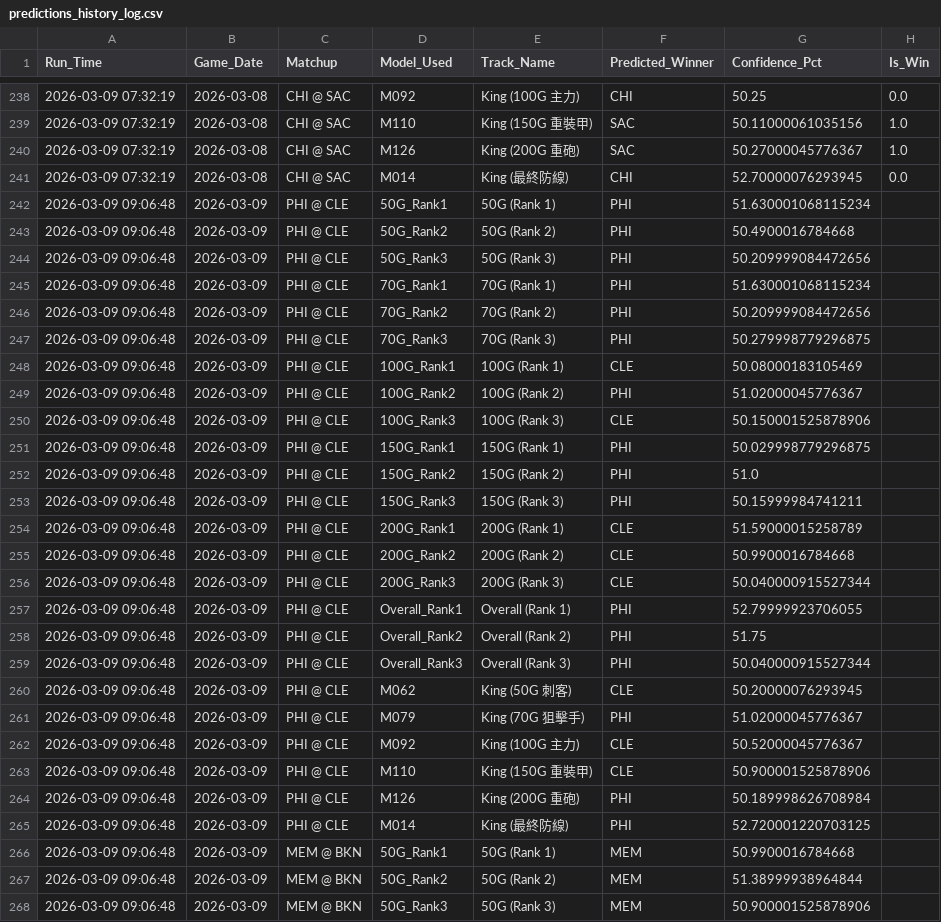
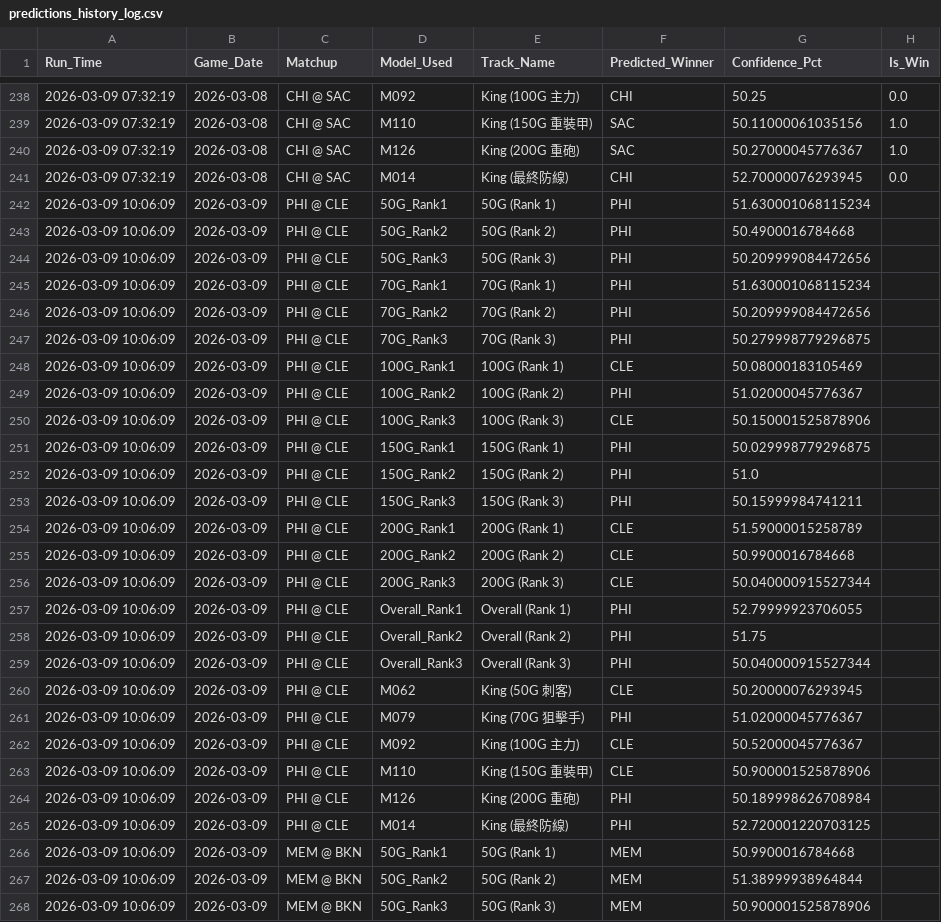
Before and after one commit to Ricky0627/nba-api, a CSV file: data/predictions_history_log.csv, drawn as a sheet; only a part is shown, gaps mark what is left out; the diff covers the shown part only.

```diff
--- a/data/predictions_history_log.csv
+++ b/data/predictions_history_log.csv
@@ -241,28 +241,28 @@
 2026-03-09 07:32:19,2026-03-08,CHI @ SAC,M014,King (最終防線),CHI,52.70000076293945,0.0
-2026-03-09 09:06:48,2026-03-09,PHI @ CLE,50G_Rank1,50G (Rank 1),PHI,51.630001068115234,
-2026-03-09 09:06:48,2026-03-09,PHI @ CLE,50G_Rank2,50G (Rank 2),PHI,50.4900016784668,
-2026-03-09 09:06:48,2026-03-09,PHI @ CLE,50G_Rank3,50G (Rank 3),PHI,50.209999084472656,
-2026-03-09 09:06:48,2026-03-09,PHI @ CLE,70G_Rank1,70G (Rank 1),PHI,51.630001068115234,
-2026-03-09 09:06:48,2026-03-09,PHI @ CLE,70G_Rank2,70G (Rank 2),PHI,50.209999084472656,
-2026-03-09 09:06:48,2026-03-09,PHI @ CLE,70G_Rank3,70G (Rank 3),PHI,50.279998779296875,
-2026-03-09 09:06:48,2026-03-09,PHI @ CLE,100G_Rank1,100G (Rank 1),CLE,50.08000183105469,
-2026-03-09 09:06:48,2026-03-09,PHI @ CLE,100G_Rank2,100G (Rank 2),PHI,51.02000045776367,
-2026-03-09 09:06:48,2026-03-09,PHI @ CLE,100G_Rank3,100G (Rank 3),CLE,50.150001525878906,
-2026-03-09 09:06:48,2026-03-09,PHI @ CLE,150G_Rank1,150G (Rank 1),PHI,50.029998779296875,
-2026-03-09 09:06:48,2026-03-09,PHI @ CLE,150G_Rank2,150G (Rank 2),PHI,51.0,
-2026-03-09 09:06:48,2026-03-09,PHI @ CLE,150G_Rank3,150G (Rank 3),PHI,50.15999984741211,
-2026-03-09 09:06:48,2026-03-09,PHI @ CLE,200G_Rank1,200G (Rank 1),CLE,51.59000015258789,
-2026-03-09 09:06:48,2026-03-09,PHI @ CLE,200G_Rank2,200G (Rank 2),CLE,50.9900016784668,
-2026-03-09 09:06:48,2026-03-09,PHI @ CLE,200G_Rank3,200G (Rank 3),CLE,50.040000915527344,
-2026-03-09 09:06:48,2026-03-09,PHI @ CLE,Overall_Rank1,Overall (Rank 1),PHI,52.79999923706055,
-2026-03-09 09:06:48,2026-03-09,PHI @ CLE,Overall_Rank2,Overall (Rank 2),PHI,51.75,
-2026-03-09 09:06:48,2026-03-09,PHI @ CLE,Overall_Rank3,Overall (Rank 3),PHI,50.040000915527344,
-2026-03-09 09:06:48,2026-03-09,PHI @ CLE,M062,King (50G 刺客),CLE,50.20000076293945,
-2026-03-09 09:06:48,2026-03-09,PHI @ CLE,M079,King (70G 狙擊手),PHI,51.02000045776367,
-2026-03-09 09:06:48,2026-03-09,PHI @ CLE,M092,King (100G 主力),CLE,50.52000045776367,
-2026-03-09 09:06:48,2026-03-09,PHI @ CLE,M110,King (150G 重裝甲),CLE,50.900001525878906,
-2026-03-09 09:06:48,2026-03-09,PHI @ CLE,M126,King (200G 重砲),PHI,50.189998626708984,
-2026-03-09 09:06:48,2026-03-09,PHI @ CLE,M014,King (最終防線),PHI,52.720001220703125,
-2026-03-09 09:06:48,2026-03-09,MEM @ BKN,50G_Rank1,50G (Rank 1),MEM,50.9900016784668,
-2026-03-09 09:06:48,2026-03-09,MEM @ BKN,50G_Rank2,50G (Rank 2),MEM,51.38999938964844,
-2026-03-09 09:06:48,2026-03-09,MEM @ BKN,50G_Rank3,50G (Rank 3),MEM,50.900001525878906,
+2026-03-09 10:06:09,2026-03-09,PHI @ CLE,50G_Rank1,50G (Rank 1),PHI,51.630001068115234,
+2026-03-09 10:06:09,2026-03-09,PHI @ CLE,50G_Rank2,50G (Rank 2),PHI,50.4900016784668,
+2026-03-09 10:06:09,2026-03-09,PHI @ CLE,50G_Rank3,50G (Rank 3),PHI,50.209999084472656,
+2026-03-09 10:06:09,2026-03-09,PHI @ CLE,70G_Rank1,70G (Rank 1),PHI,51.630001068115234,
+2026-03-09 10:06:09,2026-03-09,PHI @ CLE,70G_Rank2,70G (Rank 2),PHI,50.209999084472656,
+2026-03-09 10:06:09,2026-03-09,PHI @ CLE,70G_Rank3,70G (Rank 3),PHI,50.279998779296875,
+2026-03-09 10:06:09,2026-03-09,PHI @ CLE,100G_Rank1,100G (Rank 1),CLE,50.08000183105469,
+2026-03-09 10:06:09,2026-03-09,PHI @ CLE,100G_Rank2,100G (Rank 2),PHI,51.02000045776367,
+2026-03-09 10:06:09,2026-03-09,PHI @ CLE,100G_Rank3,100G (Rank 3),CLE,50.150001525878906,
+2026-03-09 10:06:09,2026-03-09,PHI @ CLE,150G_Rank1,150G (Rank 1),PHI,50.029998779296875,
+2026-03-09 10:06:09,2026-03-09,PHI @ CLE,150G_Rank2,150G (Rank 2),PHI,51.0,
+2026-03-09 10:06:09,2026-03-09,PHI @ CLE,150G_Rank3,150G (Rank 3),PHI,50.15999984741211,
+2026-03-09 10:06:09,2026-03-09,PHI @ CLE,200G_Rank1,200G (Rank 1),CLE,51.59000015258789,
+2026-03-09 10:06:09,2026-03-09,PHI @ CLE,200G_Rank2,200G (Rank 2),CLE,50.9900016784668,
+2026-03-09 10:06:09,2026-03-09,PHI @ CLE,200G_Rank3,200G (Rank 3),CLE,50.040000915527344,
+2026-03-09 10:06:09,2026-03-09,PHI @ CLE,Overall_Rank1,Overall (Rank 1),PHI,52.79999923706055,
+2026-03-09 10:06:09,2026-03-09,PHI @ CLE,Overall_Rank2,Overall (Rank 2),PHI,51.75,
+2026-03-09 10:06:09,2026-03-09,PHI @ CLE,Overall_Rank3,Overall (Rank 3),PHI,50.040000915527344,
+2026-03-09 10:06:09,2026-03-09,PHI @ CLE,M062,King (50G 刺客),CLE,50.20000076293945,
+2026-03-09 10:06:09,2026-03-09,PHI @ CLE,M079,King (70G 狙擊手),PHI,51.02000045776367,
+2026-03-09 10:06:09,2026-03-09,PHI @ CLE,M092,King (100G 主力),CLE,50.52000045776367,
+2026-03-09 10:06:09,2026-03-09,PHI @ CLE,M110,King (150G 重裝甲),CLE,50.900001525878906,
+2026-03-09 10:06:09,2026-03-09,PHI @ CLE,M126,King (200G 重砲),PHI,50.189998626708984,
+2026-03-09 10:06:09,2026-03-09,PHI @ CLE,M014,King (最終防線),PHI,52.720001220703125,
+2026-03-09 10:06:09,2026-03-09,MEM @ BKN,50G_Rank1,50G (Rank 1),MEM,50.9900016784668,
+2026-03-09 10:06:09,2026-03-09,MEM @ BKN,50G_Rank2,50G (Rank 2),MEM,51.38999938964844,
+2026-03-09 10:06:09,2026-03-09,MEM @ BKN,50G_Rank3,50G (Rank 3),MEM,50.900001525878906,
```
Also changed, not shown: 107 edited cells elsewhere in this file, 3 other files.
